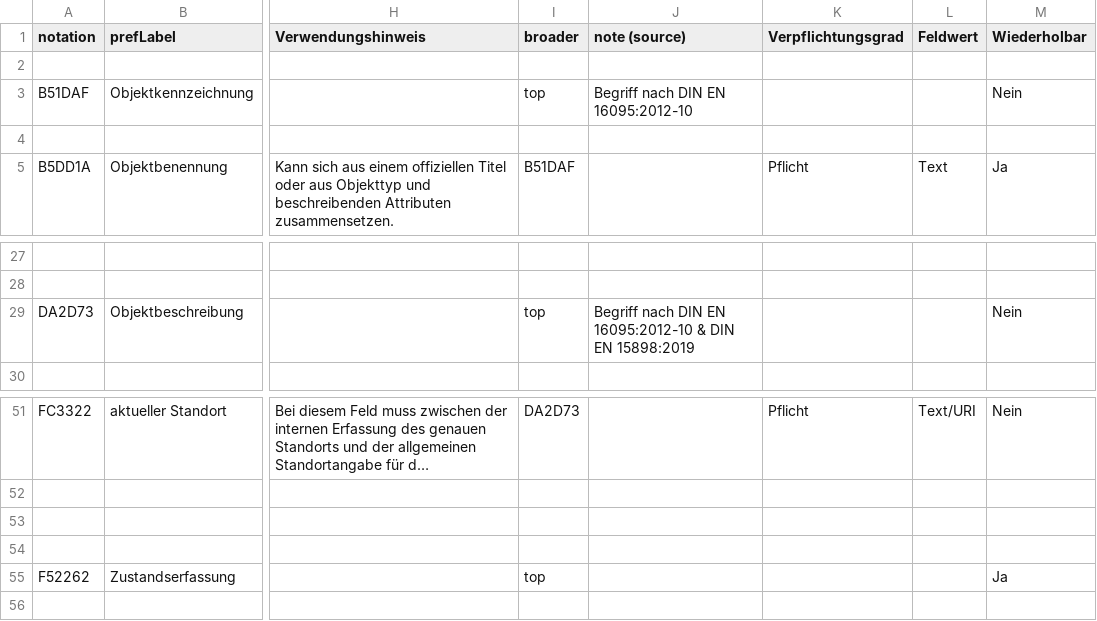
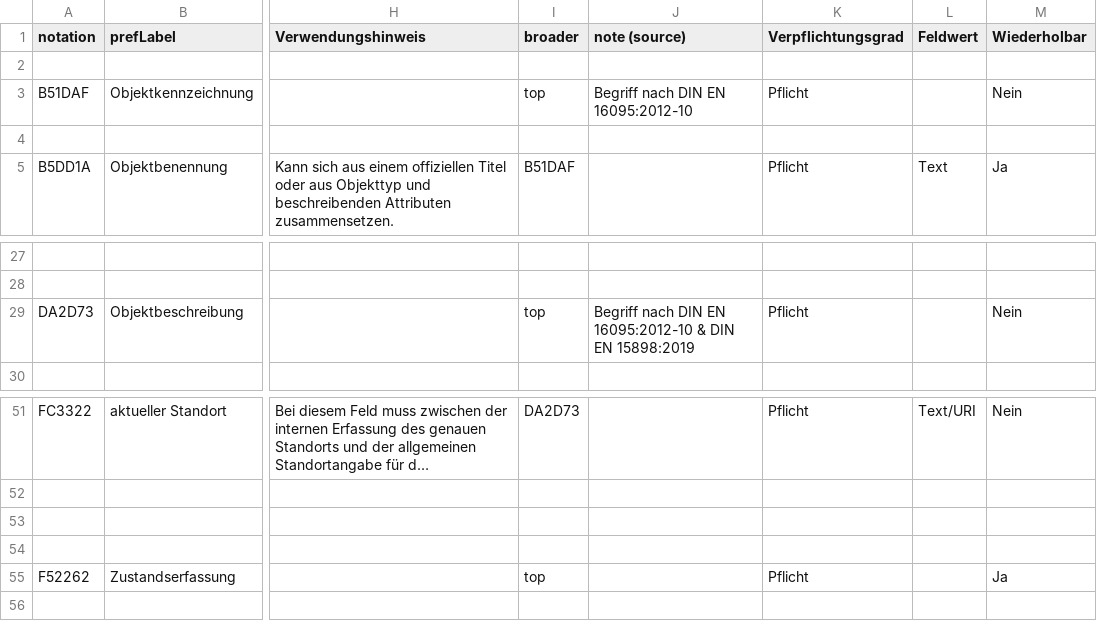
Before and after one commit to LasseMempel/skohub-vocabs, a CSV file: vocabularyScripts/data.csv, drawn as a sheet; only a part is shown, gaps mark what is left out; long unchanged cells end in …; the diff names each change by its address in the sheet, - before the commit and + after, or states it on an @@ line.

```diff
--- a/vocabularyScripts/data.csv
+++ b/vocabularyScripts/data.csv
-K3 (Verpflichtungsgrad): (empty)
+K3 (Verpflichtungsgrad): Pflicht
-K29 (Verpflichtungsgrad): (empty)
+K29 (Verpflichtungsgrad): Pflicht
-K55 (Verpflichtungsgrad): (empty)
+K55 (Verpflichtungsgrad): Pflicht
```
Also changed, not shown: vocabularyScripts/polishedData.csv, 2 other files.
